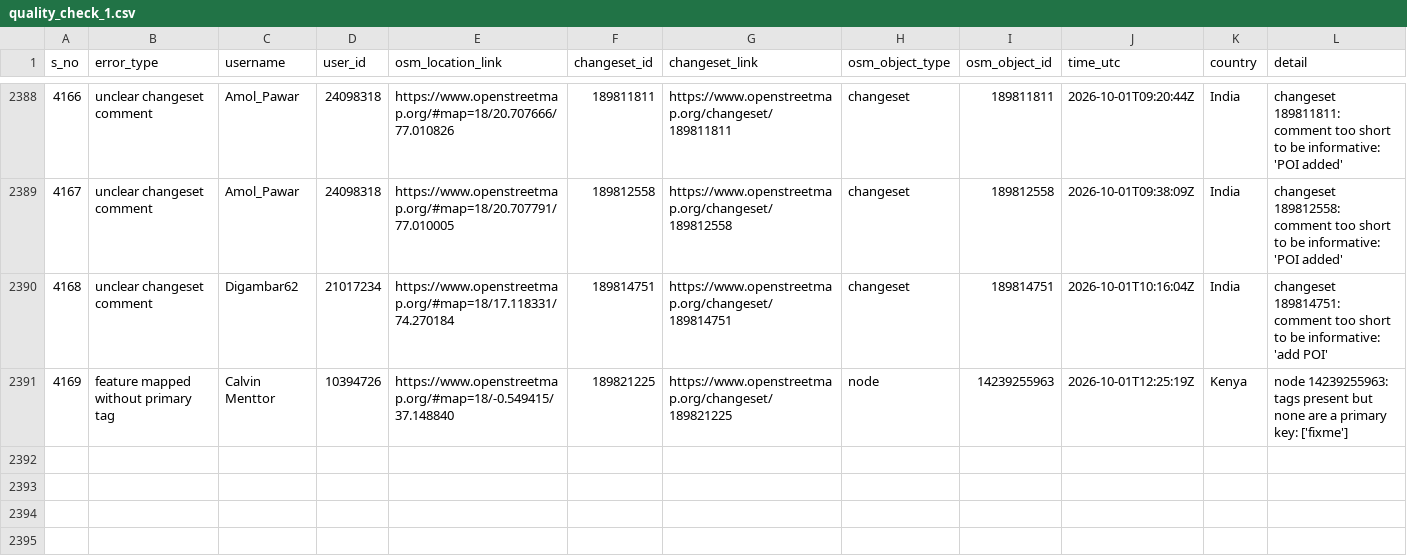
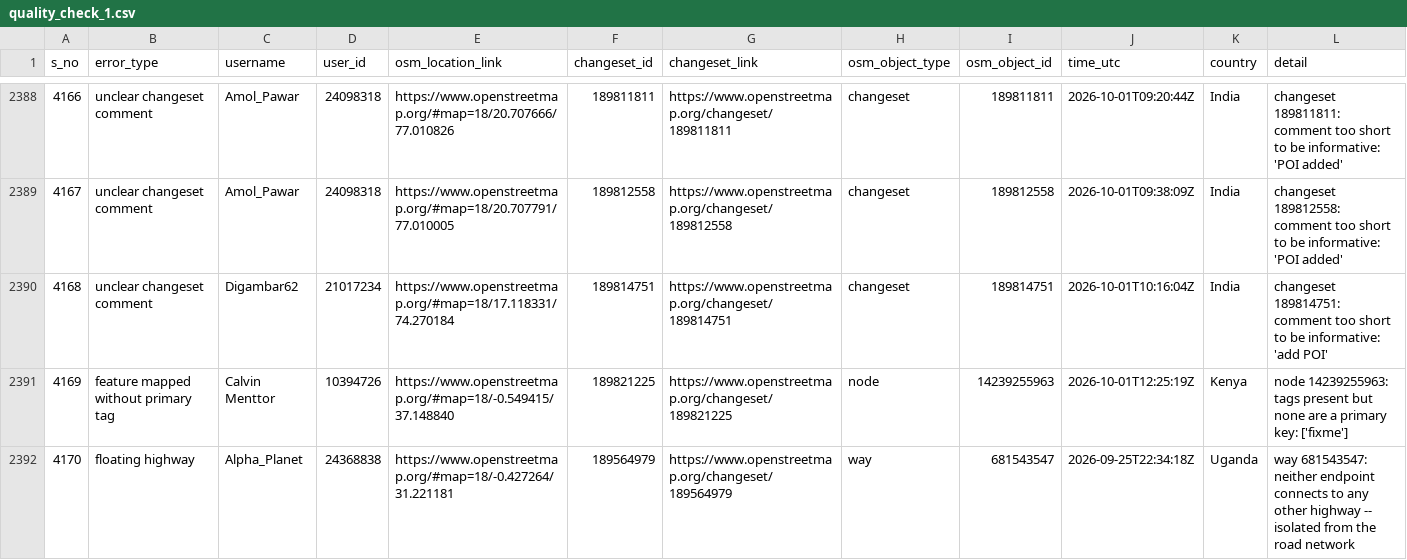
Before and after one commit to KingVik-Planet/OSM_Quality_Check, a CSV file: data/quality_check_1.csv, drawn as a sheet; only a part is shown, gaps mark what is left out; the diff names each change by its address in the sheet, - before the commit and + after, or states it on an @@ line.

```diff
--- a/data/quality_check_1.csv
+++ b/data/quality_check_1.csv
+row 2392: 4170 | floating highway | Alpha_Planet | 24368838 | https://www.openstreetmap.org/#map=18/-0.427264/31.221181 | 189564979 | https://www.openstreetmap.org/changeset/189564979 | way | 681543547 | 2026-09-25T22:34:18Z | Uganda | way 681543547: neither endpoint connects to any other highway -- isolated from the road network
```
Also changed, not shown: 2 other files.
